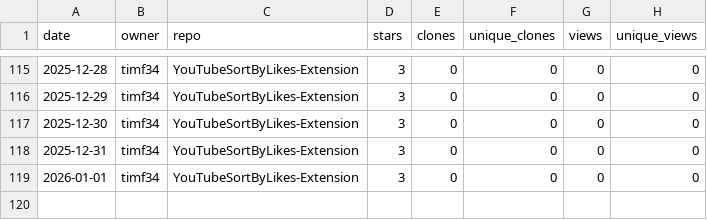
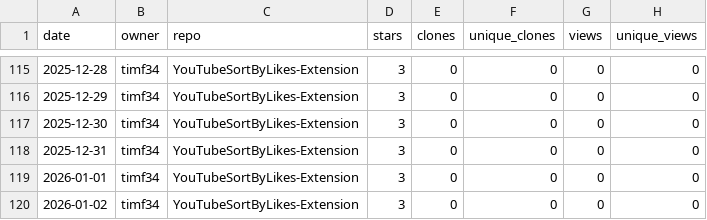
Before and after one commit to timf34/github-engagement-stats, a CSV file: data/timf34_YouTubeSortByLikes-Extension.csv, drawn as a sheet; only a part is shown, gaps mark what is left out; the diff names each change by its address in the sheet, - before the commit and + after, or states it on an @@ line.

```diff
--- a/data/timf34_YouTubeSortByLikes-Extension.csv
+++ b/data/timf34_YouTubeSortByLikes-Extension.csv
+row 120: 2026-01-02 | timf34 | YouTubeSortByLikes-Extension | 3 | 0 | 0 | 0 | 0
```
Also changed, not shown: data/timf34_ChatGPT-History-Search.csv, data/timf34_HackIrelandLeaderboard.csv, 15 other files.
